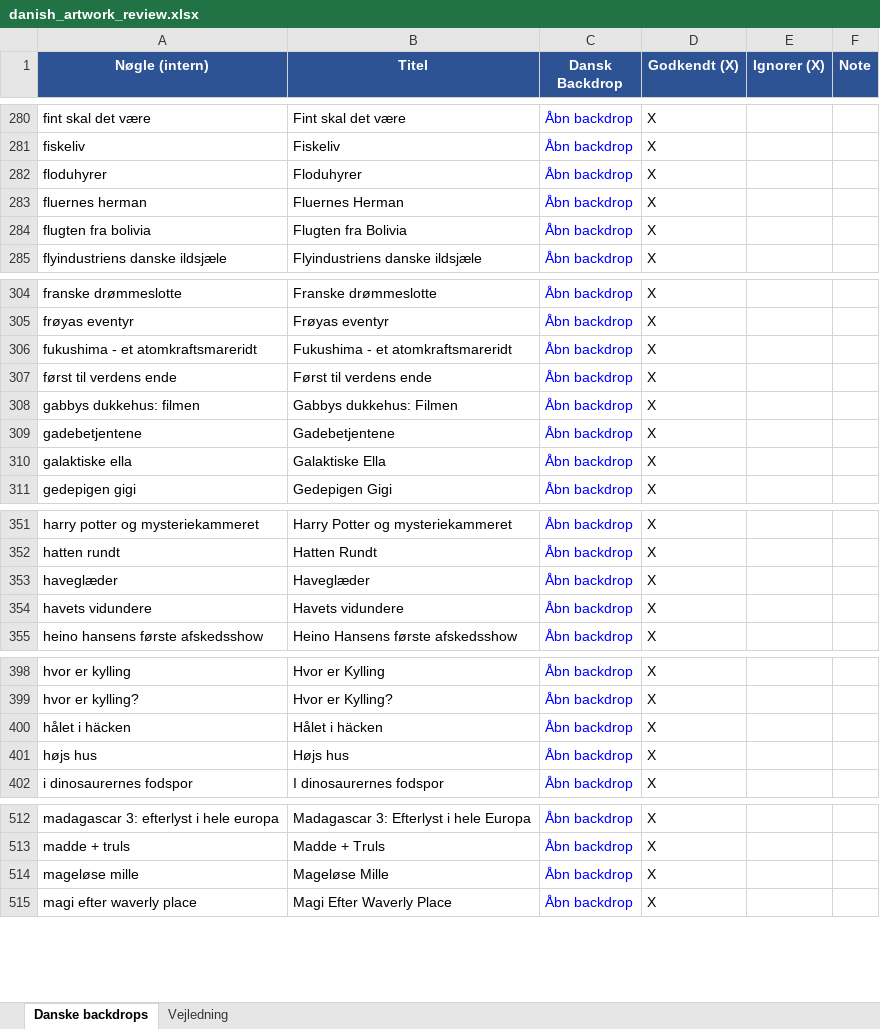
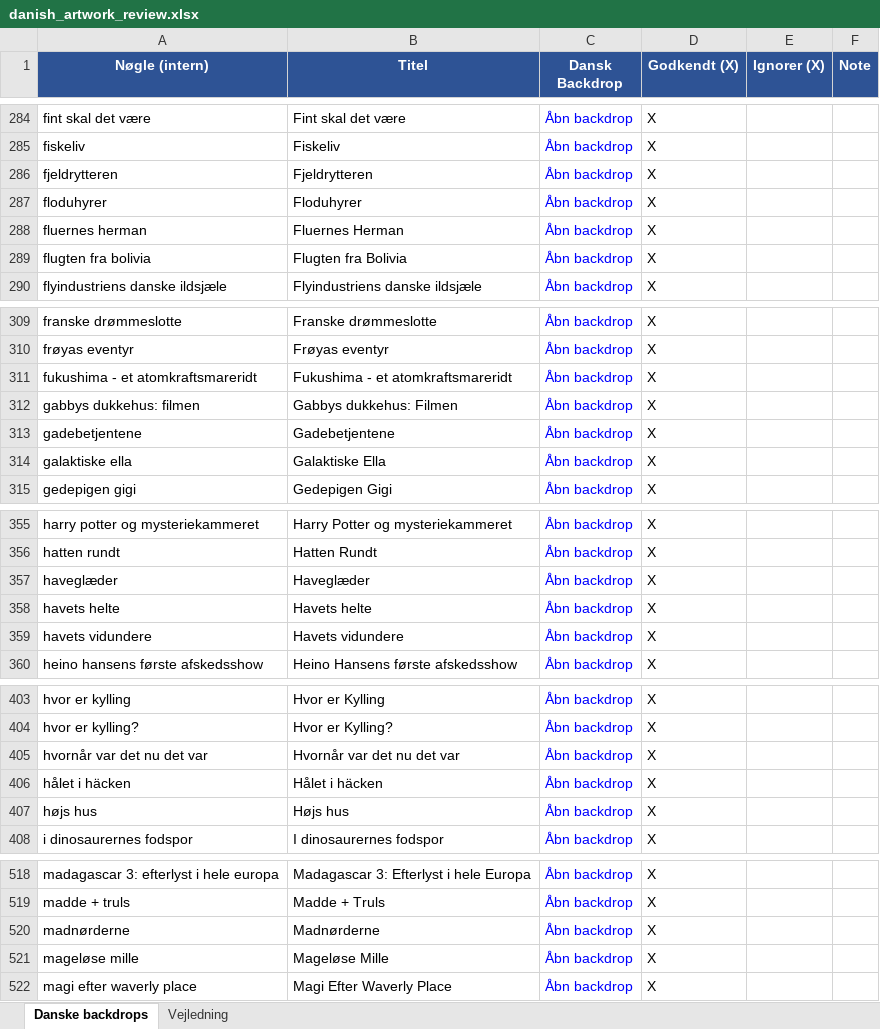
Before and after one commit to flanaganz/epgoal, an Excel workbook: data/danish_artwork_review.xlsx, sheet Danske backdrops, drawn as a sheet; only a part is shown, gaps mark what is left out; values as stored, in another font and other column widths than the file's, no borders; removed rows and columns are numbered as before the commit, all else as after; the diff covers the shown part only; the diff names each change by its address in the sheet, - before the commit and + after, or states it on an @@ line.

```diff
--- a/data/danish_artwork_review.xlsx (sheet Danske backdrops)
+++ b/data/danish_artwork_review.xlsx (sheet Danske backdrops)
+row 286: fjeldrytteren | Fjeldrytteren | Åbn backdrop | X
-row 307: først til verdens ende | Først til verdens ende | Åbn backdrop | X
+row 358: havets helte | Havets helte | Åbn backdrop | X
+row 405: hvornår var det nu det var | Hvornår var det nu det var | Åbn backdrop | X
+row 520: madnørderne | Madnørderne | Åbn backdrop | X
```
Also changed, not shown: 9 added rows, 3 moved rows and 23 edited cells elsewhere in this sheet, data/sport_artwork_review.xlsx, 11 other files.
